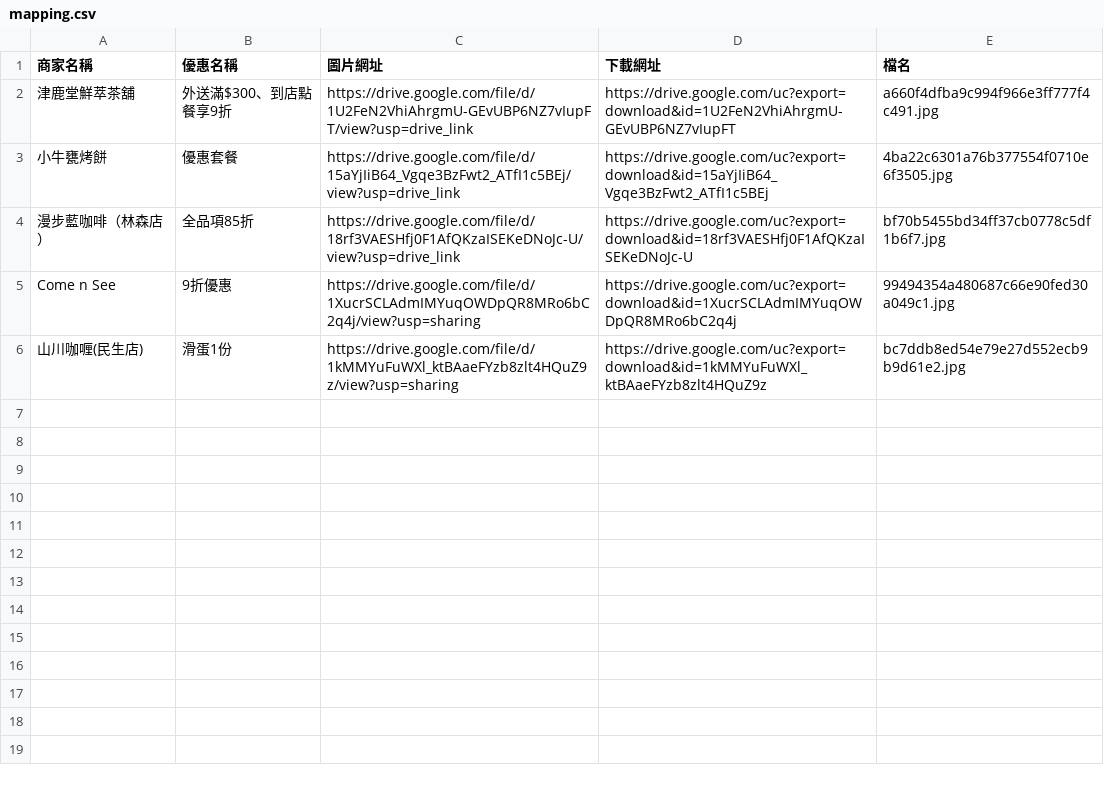
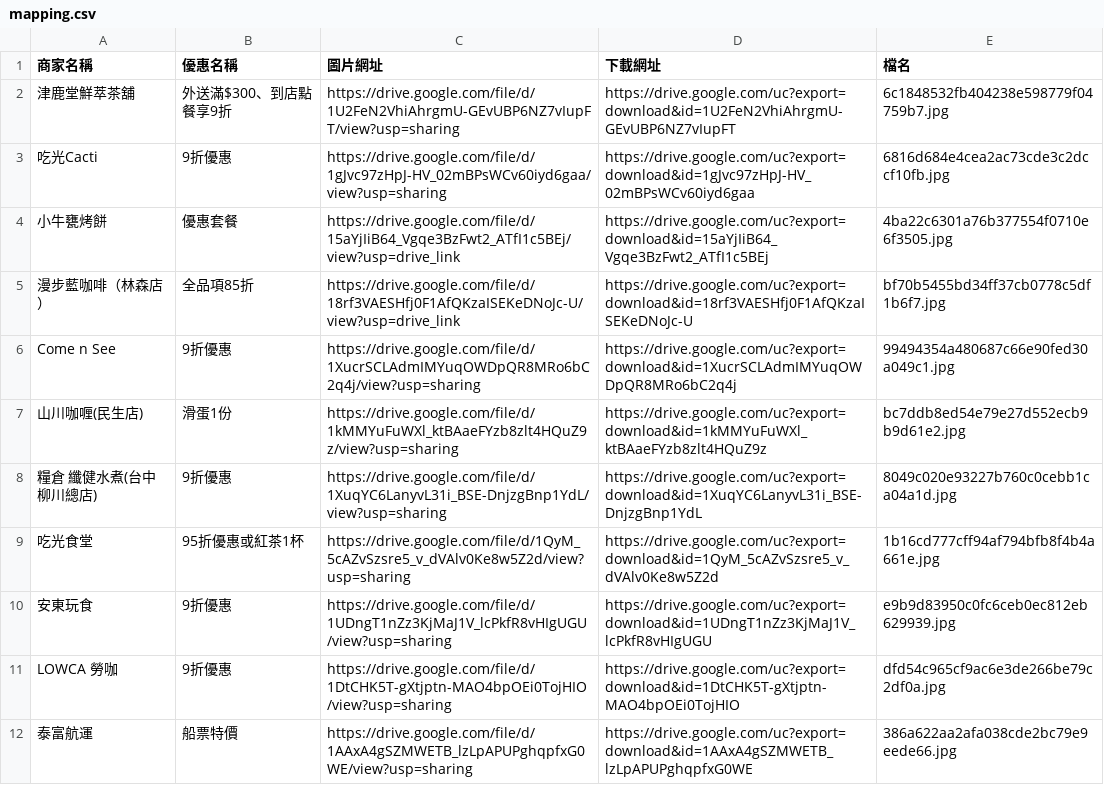
Before and after one commit to ntcusa000/Special-Merchant, a CSV file: data/mapping.csv, drawn as a sheet.

```diff
--- a/data/mapping.csv
+++ b/data/mapping.csv
@@ -1,3 +1,4 @@
 商家名稱,優惠名稱,圖片網址,下載網址,檔名
-津鹿堂鮮萃茶舖,外送滿$300、到店點餐享9折,https://drive.google.com/file/d/1U2FeN2VhiAhrgmU-GEvUBP6NZ7vIupFT/view?usp=drive_link,https://drive.google.com/uc?export=download&id=1U2FeN2VhiAhrgmU-GEvUBP6NZ7vIupFT,a660f4dfba9c994f966e3ff777f4c491.jpg
+津鹿堂鮮萃茶舖,外送滿$300、到店點餐享9折,https://drive.google.com/file/d/1U2FeN2VhiAhrgmU-GEvUBP6NZ7vIupFT/view?usp=sharing,https://drive.google.com/uc?export=download&id=1U2FeN2VhiAhrgmU-GEvUBP6NZ7vIupFT,6c1848532fb404238e598779f04759b7.jpg
+吃光Cacti,9折優惠,https://drive.google.com/file/d/1gJvc97zHpJ-HV_02mBPsWCv60iyd6gaa/view?usp=sharing,https://drive.google.com/uc?export=download&id=1gJvc97zHpJ-HV_02mBPsWCv60iyd6gaa,6816d684e4cea2ac73cde3c2dccf10fb.jpg
 小牛甕烤餅,優惠套餐,https://drive.google.com/file/d/15aYjIiB64_Vgqe3BzFwt2_ATfI1c5BEj/view?usp=drive_link,https://drive.google.com/uc?export=download&id=15aYjIiB64_Vgqe3BzFwt2_ATfI1c5BEj,4ba22c6301a76b377554f0710e6f3505.jpg
@@ -6 +7,6 @@ Come n See,9折優惠,https://drive.google.com/file/d/1XucrSCLAdmIMYuqOWDpQR8MRo
 山川咖喱(民生店),滑蛋1份,https://drive.google.com/file/d/1kMMYuFuWXl_ktBAaeFYzb8zlt4HQuZ9z/view?usp=sharing,https://drive.google.com/uc?export=download&id=1kMMYuFuWXl_ktBAaeFYzb8zlt4HQuZ9z,bc7ddb8ed54e79e27d552ecb9b9d61e2.jpg
+糧倉 纖健水煮(台中柳川總店),9折優惠,https://drive.google.com/file/d/1XuqYC6LanyvL31i_BSE-DnjzgBnp1YdL/view?usp=sharing,https://drive.google.com/uc?export=download&id=1XuqYC6LanyvL31i_BSE-DnjzgBnp1YdL,8049c020e93227b760c0cebb1ca04a1d.jpg
+吃光食堂,95折優惠或紅茶1杯,https://drive.google.com/file/d/1QyM_5cAZvSzsre5_v_dVAlv0Ke8w5Z2d/view?usp=sharing,https://drive.google.com/uc?export=download&id=1QyM_5cAZvSzsre5_v_dVAlv0Ke8w5Z2d,1b16cd777cff94af794bfb8f4b4a661e.jpg
+安東玩食,9折優惠,https://drive.google.com/file/d/1UDngT1nZz3KjMaJ1V_lcPkfR8vHIgUGU/view?usp=sharing,https://drive.google.com/uc?export=download&id=1UDngT1nZz3KjMaJ1V_lcPkfR8vHIgUGU,e9b9d83950c0fc6ceb0ec812eb629939.jpg
+LOWCA 勞咖,9折優惠,https://drive.google.com/file/d/1DtCHK5T-gXtjptn-MAO4bpOEi0TojHIO/view?usp=sharing,https://drive.google.com/uc?export=download&id=1DtCHK5T-gXtjptn-MAO4bpOEi0TojHIO,dfd54c965cf9ac6e3de266be79c2df0a.jpg
+泰富航運,船票特價,https://drive.google.com/file/d/1AAxA4gSZMWETB_lzLpAPUPghqpfxG0WE/view?usp=sharing,https://drive.google.com/uc?export=download&id=1AAxA4gSZMWETB_lzLpAPUPghqpfxG0WE,386a622aa2afa038cde2bc79e9eede66.jpg
```
Also changed, not shown: 8 other files.
